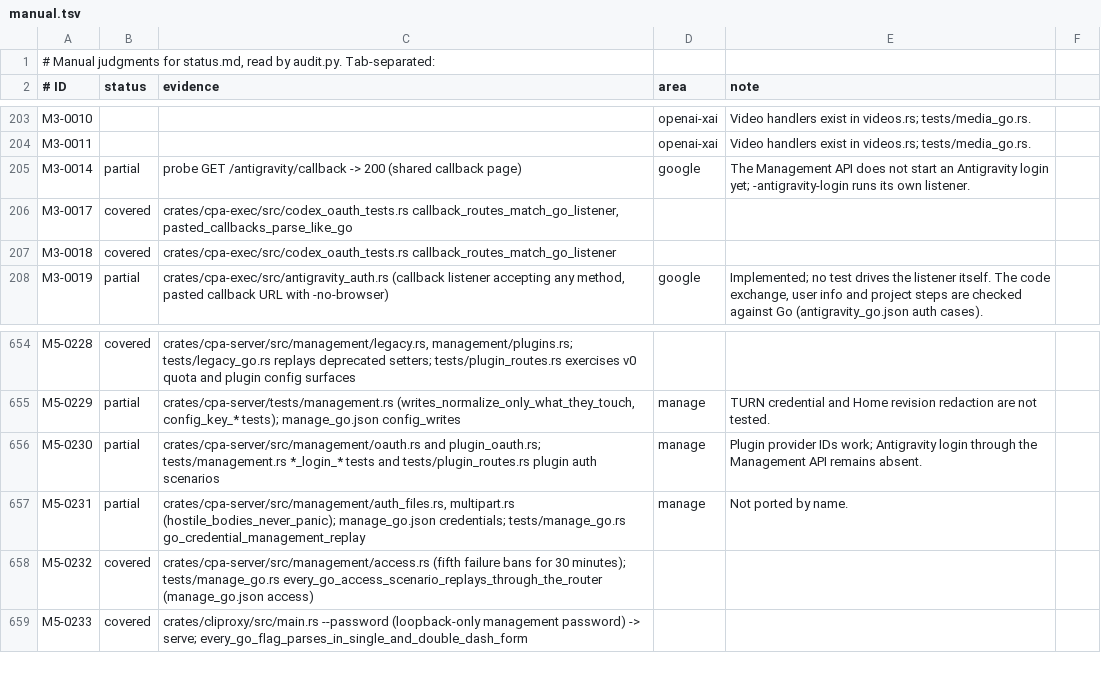
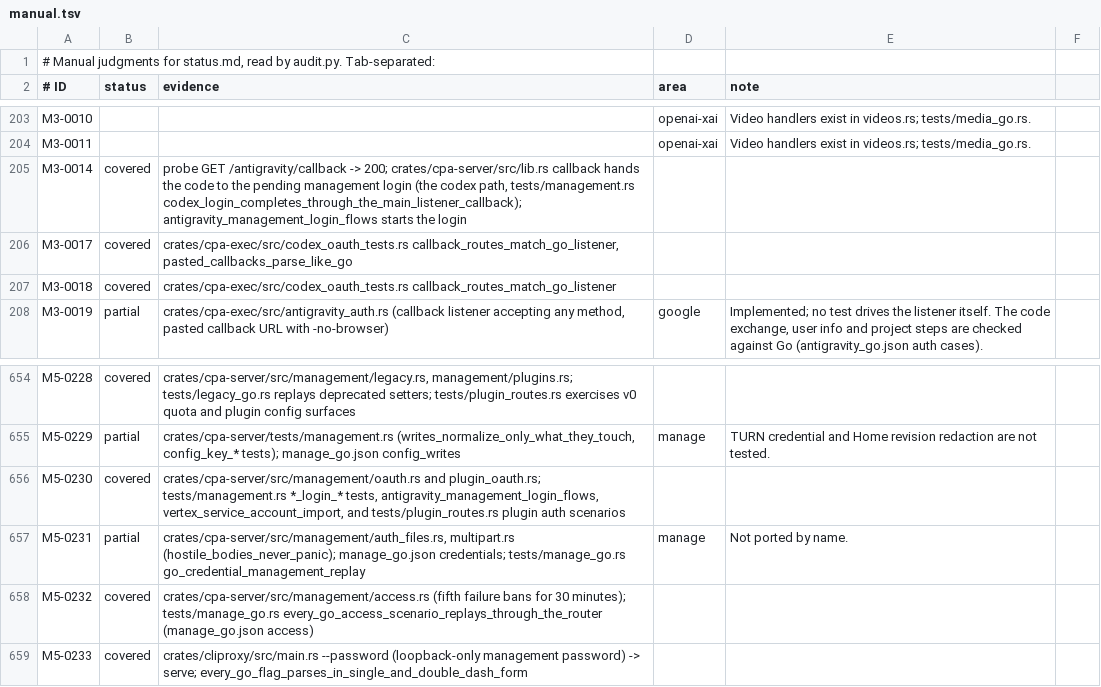
Before and after one commit to DarkEden-coding/sub-api-proxy, a TSV file: docs/parity-audit/manual.tsv, drawn as a sheet; only a part is shown, gaps mark what is left out.

Commit message:
parity audit: Antigravity management sign-in and Vertex import covered

```diff
--- a/docs/parity-audit/manual.tsv
+++ b/docs/parity-audit/manual.tsv
@@ -204,3 +204,3 @@ M3-0010			openai-xai	Video handlers exist in videos.rs; tests/media_go.rs.
 M3-0011			openai-xai	Video handlers exist in videos.rs; tests/media_go.rs.
-M3-0014	partial	probe GET /antigravity/callback -> 200 (shared callback page)	google	The Management API does not start an Antigravity login yet; -antigravity-login runs its own listener.
+M3-0014	covered	probe GET /antigravity/callback -> 200; crates/cpa-server/src/lib.rs callback hands the code to the pending management login (the codex path, tests/management.rs codex_login_completes_through_the_main_listener_callback); antigravity_management_login_flows starts the login		
 M3-0017	covered	crates/cpa-exec/src/codex_oauth_tests.rs callback_routes_match_go_listener, pasted_callbacks_parse_like_go
@@ -655,3 +655,3 @@ M5-0228	covered	crates/cpa-server/src/management/legacy.rs, management/plugins.r
 M5-0229	partial	crates/cpa-server/tests/management.rs (writes_normalize_only_what_they_touch, config_key_* tests); manage_go.json config_writes	manage	TURN credential and Home revision redaction are not tested.
-M5-0230	partial	crates/cpa-server/src/management/oauth.rs and plugin_oauth.rs; tests/management.rs *_login_* tests and tests/plugin_routes.rs plugin auth scenarios	manage	Plugin provider IDs work; Antigravity login through the Management API remains absent.
+M5-0230	covered	crates/cpa-server/src/management/oauth.rs and plugin_oauth.rs; tests/management.rs *_login_* tests, antigravity_management_login_flows, vertex_service_account_import, and tests/plugin_routes.rs plugin auth scenarios		
 M5-0231	partial	crates/cpa-server/src/management/auth_files.rs, multipart.rs (hostile_bodies_never_panic); manage_go.json credentials; tests/manage_go.rs go_credential_management_replay	manage	Not ported by name.
```
Also changed, not shown: 4 other files.
